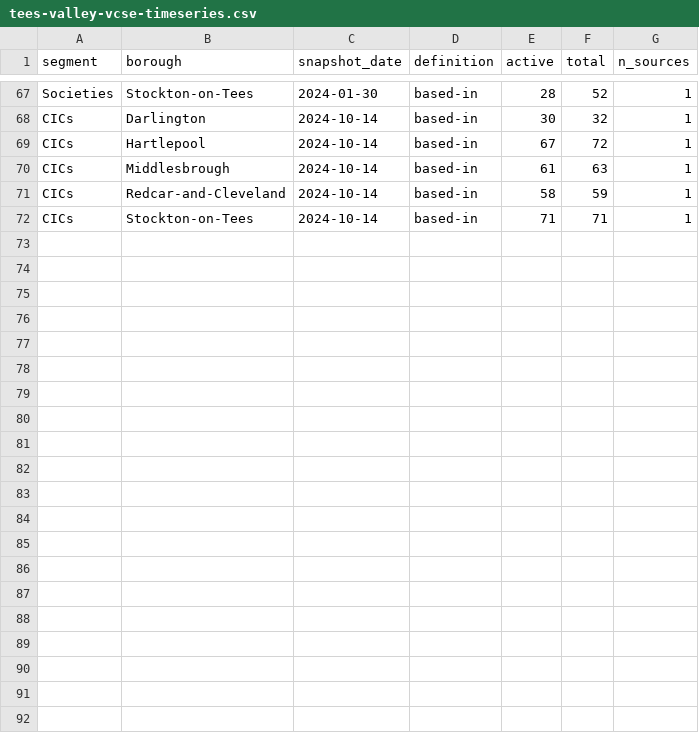
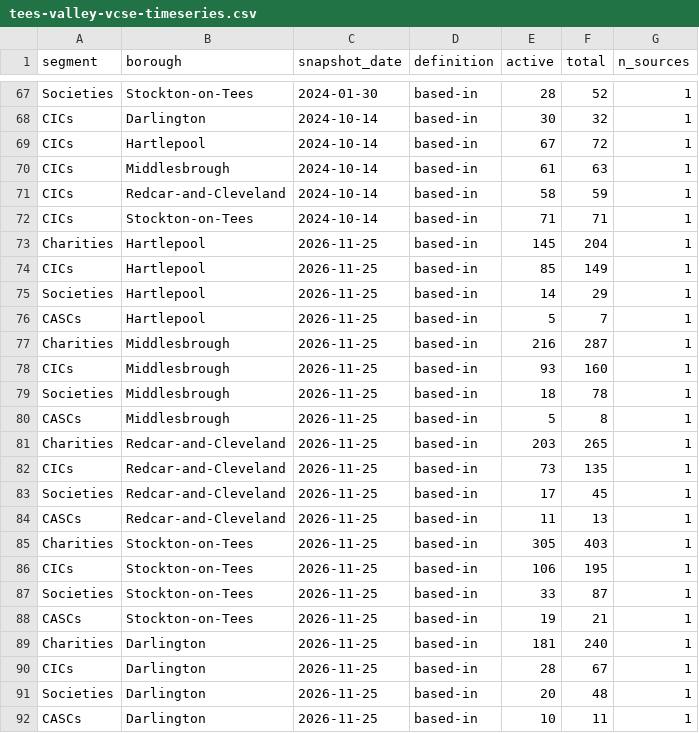
Before and after one commit to rcvda/rcvda-vcse-sector, a CSV file: plugin/rcvda-vcse-sector/assets/data/tees-valley-vcse-timeseries.csv, drawn as a sheet; only a part is shown, gaps mark what is left out; the diff names each change by its address in the sheet, - before the commit and + after, or states it on an @@ line.

Commit message:
v0.5.22 — Employees and Volunteers tiles read live data

```diff
--- a/plugin/rcvda-vcse-sector/assets/data/tees-valley-vcse-timeseries.csv
+++ b/plugin/rcvda-vcse-sector/assets/data/tees-valley-vcse-timeseries.csv
+row 73: Charities | Hartlepool | 2026-11-25 | based-in | 145 | 204 | 1
+row 74: CICs | Hartlepool | 2026-11-25 | based-in | 85 | 149 | 1
+row 75: Societies | Hartlepool | 2026-11-25 | based-in | 14 | 29 | 1
+row 76: CASCs | Hartlepool | 2026-11-25 | based-in | 5 | 7 | 1
+row 77: Charities | Middlesbrough | 2026-11-25 | based-in | 216 | 287 | 1
+row 78: CICs | Middlesbrough | 2026-11-25 | based-in | 93 | 160 | 1
+row 79: Societies | Middlesbrough | 2026-11-25 | based-in | 18 | 78 | 1
+row 80: CASCs | Middlesbrough | 2026-11-25 | based-in | 5 | 8 | 1
+row 81: Charities | Redcar-and-Cleveland | 2026-11-25 | based-in | 203 | 265 | 1
+row 82: CICs | Redcar-and-Cleveland | 2026-11-25 | based-in | 73 | 135 | 1
+row 83: Societies | Redcar-and-Cleveland | 2026-11-25 | based-in | 17 | 45 | 1
+row 84: CASCs | Redcar-and-Cleveland | 2026-11-25 | based-in | 11 | 13 | 1
+row 85: Charities | Stockton-on-Tees | 2026-11-25 | based-in | 305 | 403 | 1
+row 86: CICs | Stockton-on-Tees | 2026-11-25 | based-in | 106 | 195 | 1
+row 87: Societies | Stockton-on-Tees | 2026-11-25 | based-in | 33 | 87 | 1
+row 88: CASCs | Stockton-on-Tees | 2026-11-25 | based-in | 19 | 21 | 1
+row 89: Charities | Darlington | 2026-11-25 | based-in | 181 | 240 | 1
+row 90: CICs | Darlington | 2026-11-25 | based-in | 28 | 67 | 1
+row 91: Societies | Darlington | 2026-11-25 | based-in | 20 | 48 | 1
+row 92: CASCs | Darlington | 2026-11-25 | based-in | 10 | 11 | 1
```
Also changed, not shown: 5 other files.
